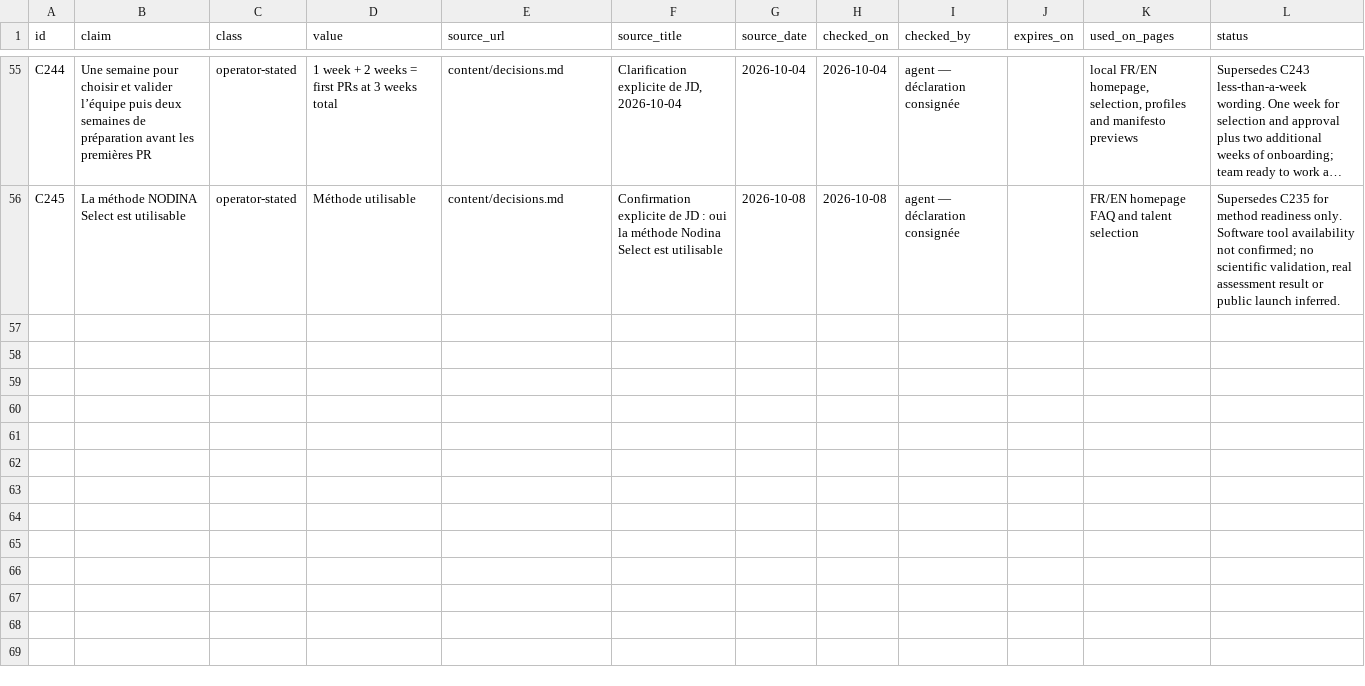
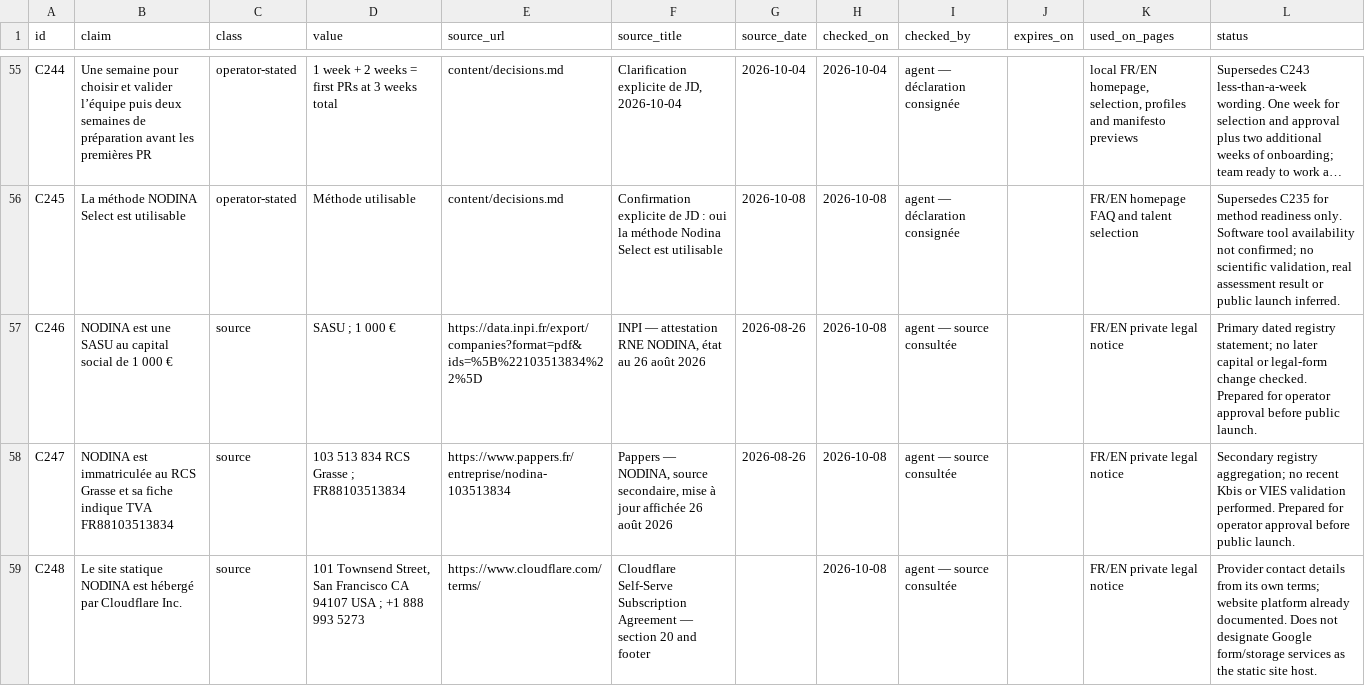
Before and after one commit to Nodina-co/nodina-ms, a CSV file: content/claims.csv, drawn as a sheet; only a part is shown, gaps mark what is left out; long unchanged cells end in …; the diff names each change by its address in the sheet, - before the commit and + after, or states it on an @@ line.

Commit message:
Prepare bilingual legal notices with sourced company and hosting details

```diff
--- a/content/claims.csv
+++ b/content/claims.csv
+row 57: C246 | NODINA est une SASU au capital social de 1 000 € | source | SASU ; 1 000 € | https://data.inpi.fr/export/companies?format=pdf&ids=%5B%22103513834%22%5D | INPI — attestation RNE NODINA, état au 26 août 2026 | 2026-08-26 | 2026-10-08 | agent — source consultée |  | FR/EN private legal notice | Primary dated registry statement; no later capital or legal-form change checked. Prepared for operator approval before public launch.
+row 58: C247 | NODINA est immatriculée au RCS Grasse et sa fiche indique TVA FR88103513834 | source | 103 513 834 RCS Grasse ; FR88103513834 | https://www.pappers.fr/entreprise/nodina-103513834 | Pappers — NODINA, source secondaire, mise à jour affichée 26 août 2026 | 2026-08-26 | 2026-10-08 | agent — source consultée |  | FR/EN private legal notice | Secondary registry aggregation; no recent Kbis or VIES validation performed. Prepared for operator approval before public launch.
+row 59: C248 | Le site statique NODINA est hébergé par Cloudflare Inc. | source | 101 Townsend Street, San Francisco CA 94107 USA ; +1 888 993 5273 | https://www.cloudflare.com/terms/ | Cloudflare Self-Serve Subscription Agreement — section 20 and footer |  | 2026-10-08 | agent — source consultée |  | FR/EN private legal notice | Provider contact details from its own terms; website platform already documented. Does not designate Google form/storage services as the static site host.
```
Also changed, not shown: 16 other files.
